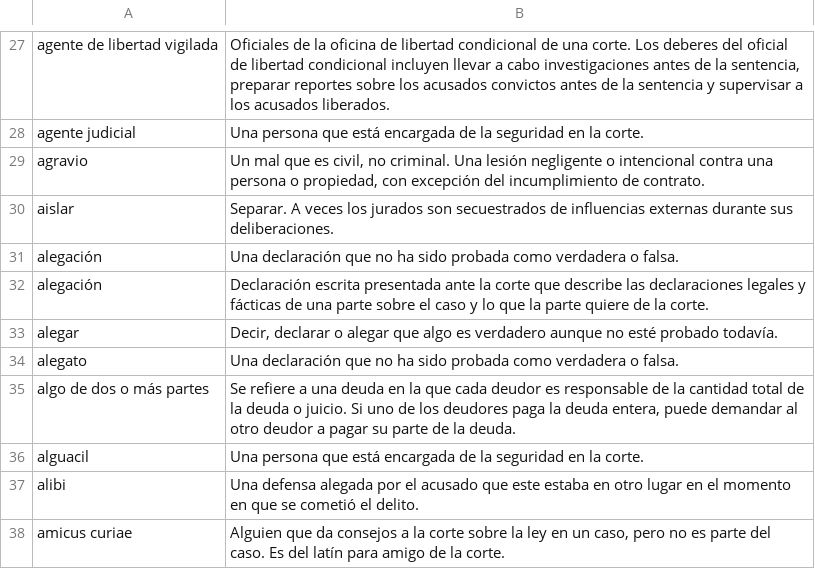
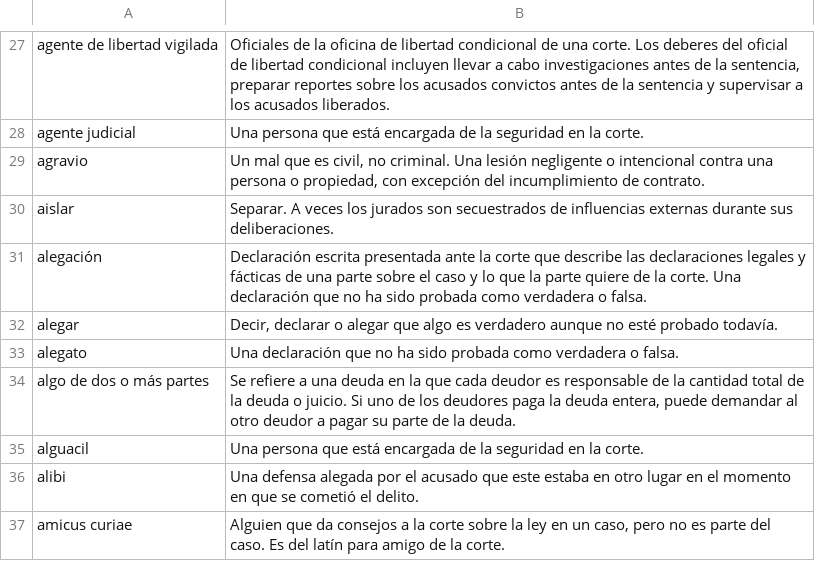
Before and after one commit to openadvocate/readclearly, a CSV file: texas-spanish/glossary.csv, drawn as a sheet; only a part is shown, gaps mark what is left out.

Commit message:
Remove duplicate word

```diff
--- a/texas-spanish/glossary.csv
+++ b/texas-spanish/glossary.csv
@@ -30,4 +30,3 @@ agravio,"Un mal que es civil, no criminal. Una lesión negligente o intencional
 aislar,Separar. A veces los jurados son secuestrados de influencias externas durante sus deliberaciones.
-alegación,Una declaración que no ha sido probada como verdadera o falsa.
-alegación,Declaración escrita presentada ante la corte que describe las declaraciones legales y fácticas de una parte sobre el caso y lo que la parte quiere de la corte.
+alegación,Declaración escrita presentada ante la corte que describe las declaraciones legales y fácticas de una parte sobre el caso y lo que la parte quiere de la corte. Una declaración que no ha sido probada como verdadera o falsa.
 alegar,"Decir, declarar o alegar que algo es verdadero aunque no esté probado todavía."
```
